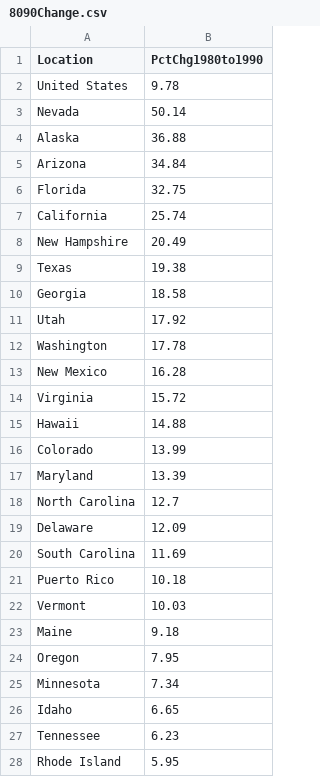
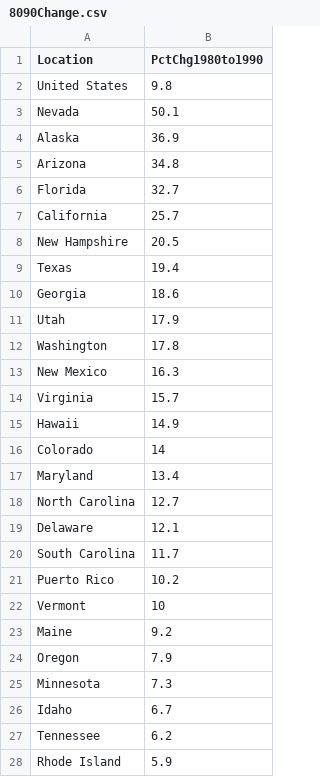
Before and after one commit to matthew-martinez/matthew-martinez.github.io, a CSV file: resources/data/8090Change.csv, drawn as a sheet; only a part is shown; the diff covers the shown part only.

```diff
--- a/resources/data/8090Change.csv
+++ b/resources/data/8090Change.csv
@@ -1,28 +1,28 @@
 Location,PctChg1980to1990
-United States,9.78
-Nevada,50.14
-Alaska,36.88
-Arizona,34.84
-Florida,32.75
-California,25.74
-New Hampshire,20.49
-Texas,19.38
-Georgia,18.58
-Utah,17.92
-Washington,17.78
-New Mexico,16.28
-Virginia,15.72
-Hawaii,14.88
-Colorado,13.99
-Maryland,13.39
+United States,9.8
+Nevada,50.1
+Alaska,36.9
+Arizona,34.8
+Florida,32.7
+California,25.7
+New Hampshire,20.5
+Texas,19.4
+Georgia,18.6
+Utah,17.9
+Washington,17.8
+New Mexico,16.3
+Virginia,15.7
+Hawaii,14.9
+Colorado,14
+Maryland,13.4
 North Carolina,12.7
-Delaware,12.09
-South Carolina,11.69
-Puerto Rico,10.18
-Vermont,10.03
-Maine,9.18
-Oregon,7.95
-Minnesota,7.34
-Idaho,6.65
-Tennessee,6.23
-Rhode Island,5.95
+Delaware,12.1
+South Carolina,11.7
+Puerto Rico,10.2
+Vermont,10
+Maine,9.2
+Oregon,7.9
+Minnesota,7.3
+Idaho,6.7
+Tennessee,6.2
+Rhode Island,5.9
```
Also changed, not shown: 24 edited cells elsewhere in this file, resources/data/0010Change.csv, resources/data/1000Change.csv, 1 other file.
